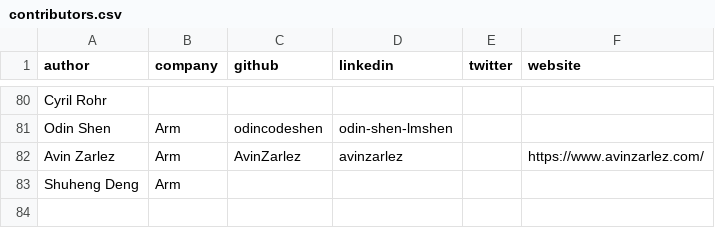
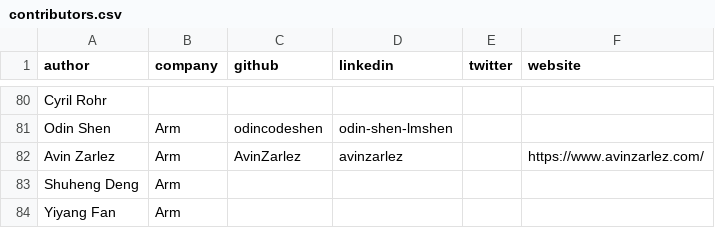
Before and after one commit to geremyCohen/arm-learning-paths, a CSV file: assets/contributors.csv, drawn as a sheet; only a part is shown, gaps mark what is left out.

Commit message:
Update authors
- Merges last updates from #1725

```diff
--- a/assets/contributors.csv
+++ b/assets/contributors.csv
@@ -83 +83,2 @@ Avin Zarlez,Arm,AvinZarlez,avinzarlez,,https://www.avinzarlez.com/
 Shuheng Deng,Arm,,,,
+Yiyang Fan,Arm,,,,
```
Also changed, not shown: 1 other file.
